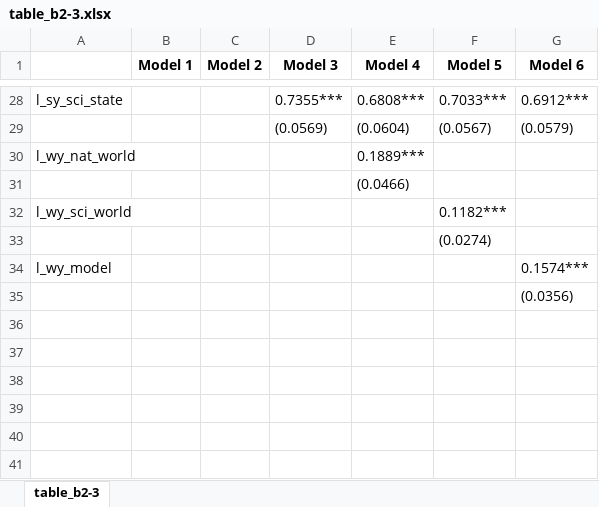
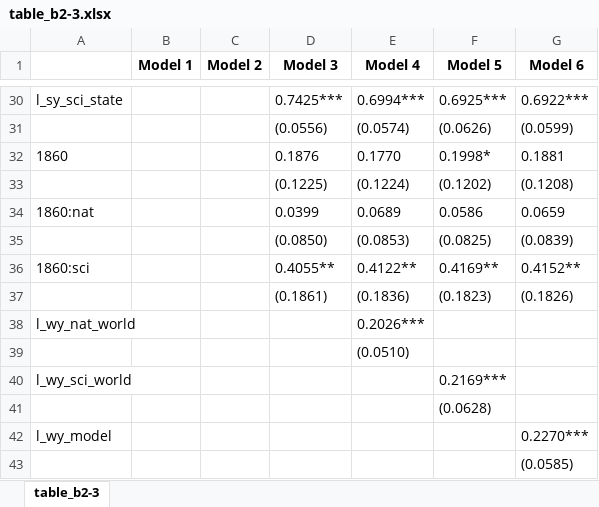
Before and after one commit to danielscottsmith/19cStates, an Excel workbook: models/table_b2-3.xlsx, sheet table_b2-3, drawn as a sheet; only a part is shown, gaps mark what is left out; values as stored, in another font and other column widths than the file's, no borders; removed rows and columns are numbered as before the commit, all else as after; the diff covers the shown part only; the diff names each change by its address in the sheet, - before the commit and + after, or states it on an @@ line.

```diff
--- a/models/table_b2-3.xlsx (sheet table_b2-3)
+++ b/models/table_b2-3.xlsx (sheet table_b2-3)
-D30 (Model 3): 0.7355***
+D30 (Model 3): 0.7425***
-E30 (Model 4): 0.6808***
+E30 (Model 4): 0.6994***
-F30 (Model 5): 0.7033***
+F30 (Model 5): 0.6925***
-G30 (Model 6): 0.6912***
+G30 (Model 6): 0.6922***
-row 29:  |  |  | (0.0569) | (0.0604) | (0.0567) | (0.0579)
+row 31:  |  |  | (0.0556) | (0.0574) | (0.0626) | (0.0599)
+row 32: 1860 |  |  | 0.1876 | 0.1770 | 0.1998* | 0.1881
+row 33:  |  |  | (0.1225) | (0.1224) | (0.1202) | (0.1208)
+row 34: 1860:nat |  |  | 0.0399 | 0.0689 | 0.0586 | 0.0659
+row 35:  |  |  | (0.0850) | (0.0853) | (0.0825) | (0.0839)
+row 36: 1860:sci |  |  | 0.4055** | 0.4122** | 0.4169** | 0.4152**
+row 37:  |  |  | (0.1861) | (0.1836) | (0.1823) | (0.1826)
-E38 (Model 4): 0.1889***
+E38 (Model 4): 0.2026***
-E39 (Model 4): (0.0466)
+E39 (Model 4): (0.0510)
-F40 (Model 5): 0.1182***
+F40 (Model 5): 0.2169***
-F41 (Model 5): (0.0274)
+F41 (Model 5): (0.0628)
-G42 (Model 6): 0.1574***
+G42 (Model 6): 0.2270***
-G43 (Model 6): (0.0356)
+G43 (Model 6): (0.0585)
```
Also changed, not shown: 22 added rows, 20 removed rows and 12 edited cells elsewhere in this sheet, models/table_2.xlsx, models/table_3.xlsx, 36 other files.
